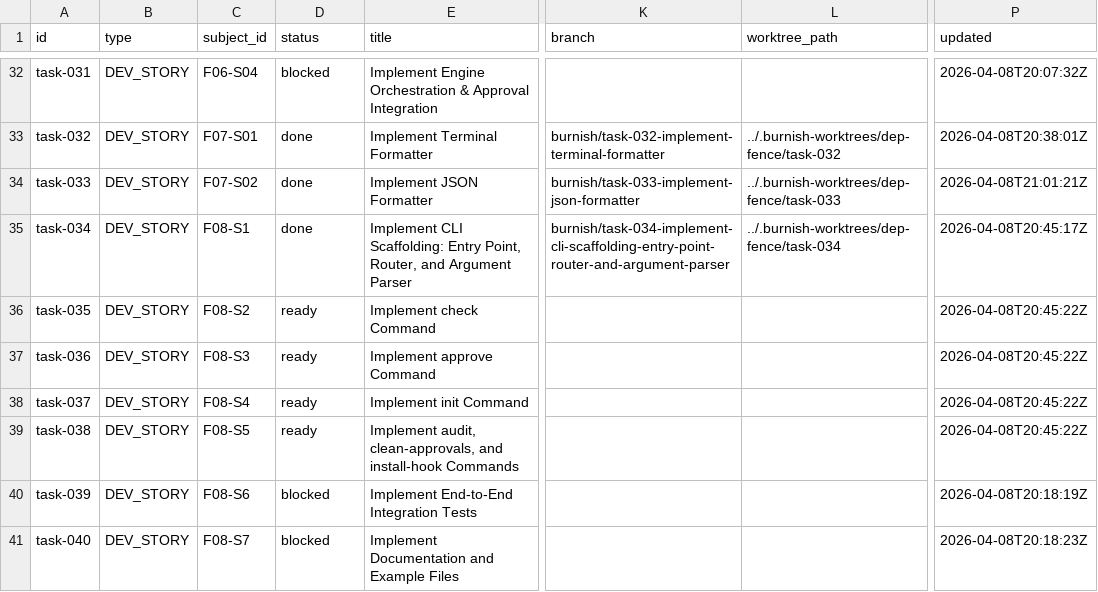
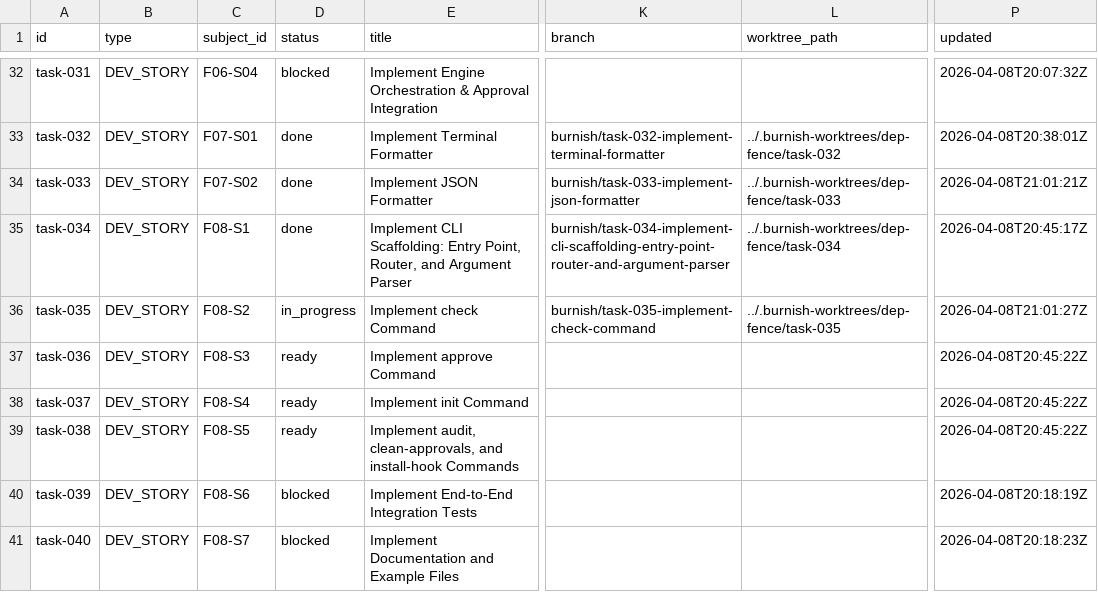
Before and after one commit to tayyabt/trustlock, a CSV file: tasks/backlog.csv, drawn as a sheet; only a part is shown, gaps mark what is left out; the diff names each change by its address in the sheet, - before the commit and + after, or states it on an @@ line.

Commit message:
task-035: record control-plane updates

```diff
--- a/tasks/backlog.csv
+++ b/tasks/backlog.csv
-D36 (status): ready
+D36 (status): in_progress
-K36 (branch): (empty)
+K36 (branch): burnish/task-035-implement-check-command
-L36 (worktree_path): (empty)
+L36 (worktree_path): ../.burnish-worktrees/dep-fence/task-035
-P36 (updated): 2026-04-08T20:45:22Z
+P36 (updated): 2026-04-08T21:01:27Z
```
Also changed, not shown: 1 other file.
